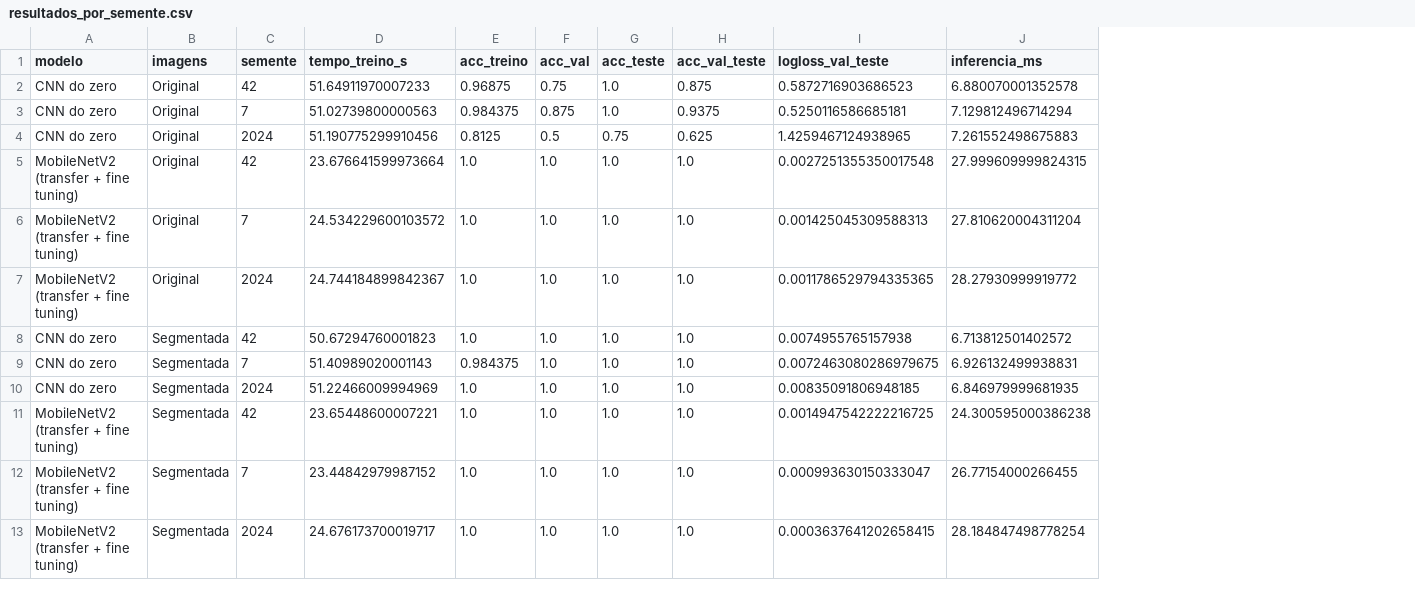
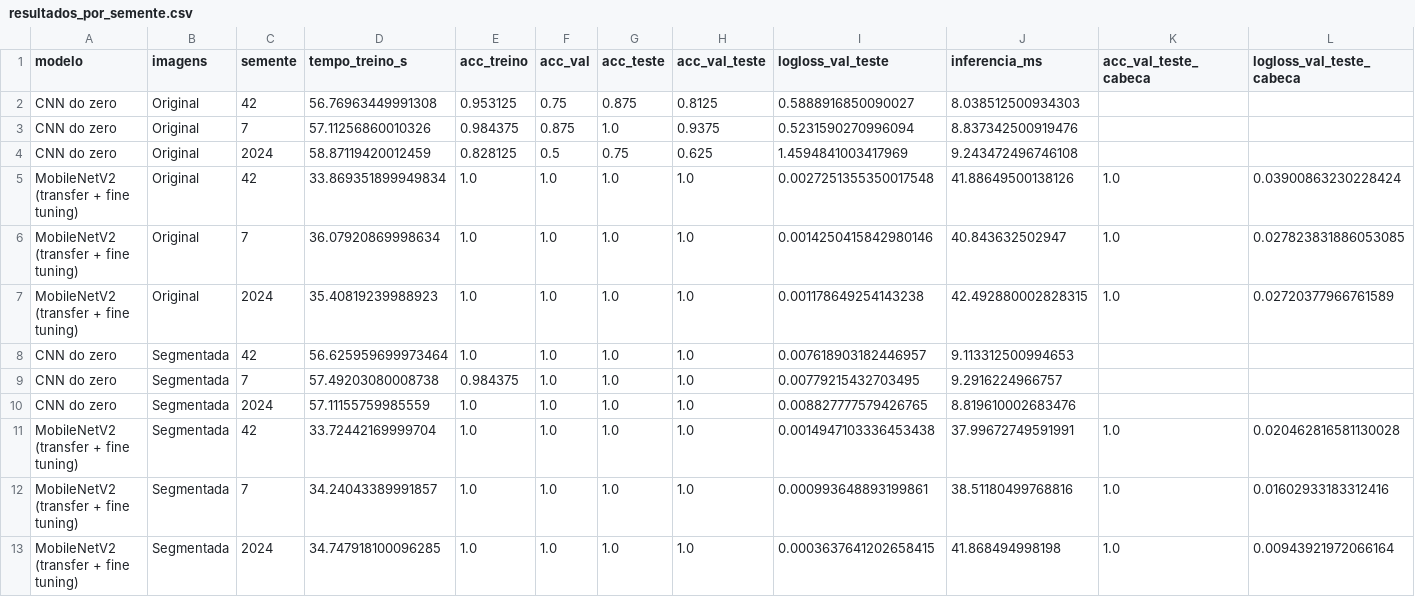
Before and after one commit to leticiael/leticiaeltermann-fiap-fase6-visao-computacional, a CSV file: ir_alem/figuras/resultados_por_semente.csv, drawn as a sheet; the diff names each change by its address in the sheet, - before the commit and + after, or states it on an @@ line.

```diff
--- a/ir_alem/figuras/resultados_por_semente.csv
+++ b/ir_alem/figuras/resultados_por_semente.csv
+column K (acc_val_teste_cabeca), rows 5-13: 1.0 | 1.0 | 1.0 |  |  |  | 1.0 | 1.0 | 1.0
+column L (logloss_val_teste_cabeca), rows 5-13: 0.03900863230228424 | 0.027823831886053085 | 0.02720377966761589 |  |  |  | 0.020462816581130028 | 0.01602933183312416 | 0.00943921972066164
-D2 (tempo_treino_s): 51.64911970007233
+D2 (tempo_treino_s): 56.76963449991308
-E2 (acc_treino): 0.96875
+E2 (acc_treino): 0.953125
-G2 (acc_teste): 1.0
+G2 (acc_teste): 0.875
-H2 (acc_val_teste): 0.875
+H2 (acc_val_teste): 0.8125
-I2 (logloss_val_teste): 0.5872716903686523
+I2 (logloss_val_teste): 0.5888916850090027
-J2 (inferencia_ms): 6.880070001352578
+J2 (inferencia_ms): 8.038512500934303
-D3 (tempo_treino_s): 51.02739800000563
+D3 (tempo_treino_s): 57.11256860010326
-I3 (logloss_val_teste): 0.5250116586685181
+I3 (logloss_val_teste): 0.5231590270996094
-J3 (inferencia_ms): 7.129812496714294
+J3 (inferencia_ms): 8.837342500919476
-D4 (tempo_treino_s): 51.190775299910456
+D4 (tempo_treino_s): 58.87119420012459
-E4 (acc_treino): 0.8125
+E4 (acc_treino): 0.828125
-I4 (logloss_val_teste): 1.4259467124938965
+I4 (logloss_val_teste): 1.4594841003417969
-J4 (inferencia_ms): 7.261552498675883
+J4 (inferencia_ms): 9.243472496746108
-D5 (tempo_treino_s): 23.676641599973664
+D5 (tempo_treino_s): 33.869351899949834
-J5 (inferencia_ms): 27.999609999824315
+J5 (inferencia_ms): 41.88649500138126
-D6 (tempo_treino_s): 24.534229600103572
+D6 (tempo_treino_s): 36.07920869998634
-I6 (logloss_val_teste): 0.001425045309588313
+I6 (logloss_val_teste): 0.0014250415842980146
-J6 (inferencia_ms): 27.810620004311204
+J6 (inferencia_ms): 40.843632502947
-D7 (tempo_treino_s): 24.744184899842367
+D7 (tempo_treino_s): 35.40819239988923
-I7 (logloss_val_teste): 0.0011786529794335365
+I7 (logloss_val_teste): 0.001178649254143238
-J7 (inferencia_ms): 28.27930999919772
+J7 (inferencia_ms): 42.492880002828315
-D8 (tempo_treino_s): 50.67294760001823
+D8 (tempo_treino_s): 56.625959699973464
-I8 (logloss_val_teste): 0.0074955765157938
+I8 (logloss_val_teste): 0.007618903182446957
-J8 (inferencia_ms): 6.713812501402572
+J8 (inferencia_ms): 9.113312500994653
-D9 (tempo_treino_s): 51.40989020001143
+D9 (tempo_treino_s): 57.49203080008738
-I9 (logloss_val_teste): 0.0072463080286979675
+I9 (logloss_val_teste): 0.00779215432703495
-J9 (inferencia_ms): 6.926132499938831
+J9 (inferencia_ms): 9.2916224966757
-D10 (tempo_treino_s): 51.22466009994969
+D10 (tempo_treino_s): 57.11155759985559
-I10 (logloss_val_teste): 0.00835091806948185
+I10 (logloss_val_teste): 0.008827777579426765
-J10 (inferencia_ms): 6.846979999681935
+J10 (inferencia_ms): 8.819610002683476
-D11 (tempo_treino_s): 23.65448600007221
+D11 (tempo_treino_s): 33.72442169999704
-I11 (logloss_val_teste): 0.0014947542222216725
+I11 (logloss_val_teste): 0.0014947103336453438
-J11 (inferencia_ms): 24.300595000386238
+J11 (inferencia_ms): 37.99672749591991
-D12 (tempo_treino_s): 23.44842979987152
+D12 (tempo_treino_s): 34.24043389991857
-I12 (logloss_val_teste): 0.000993630150333047
+I12 (logloss_val_teste): 0.000993648893199861
-J12 (inferencia_ms): 26.77154000266455
+J12 (inferencia_ms): 38.51180499768816
-D13 (tempo_treino_s): 24.676173700019717
+D13 (tempo_treino_s): 34.747918100096285
-J13 (inferencia_ms): 28.184847498778254
+J13 (inferencia_ms): 41.868494998198
```
Also changed, not shown: ir_alem/figuras/comparacao_final.csv, ir_alem/figuras/validacao_cruzada.csv, 20 other files.
